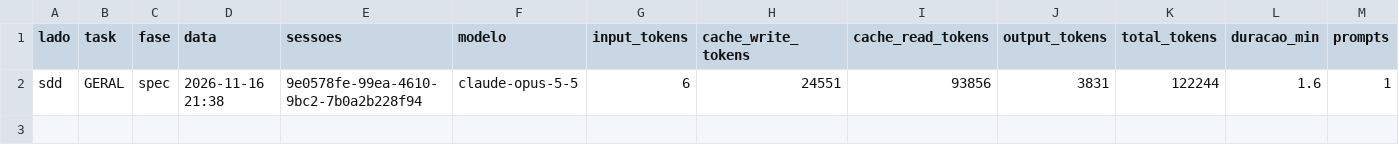
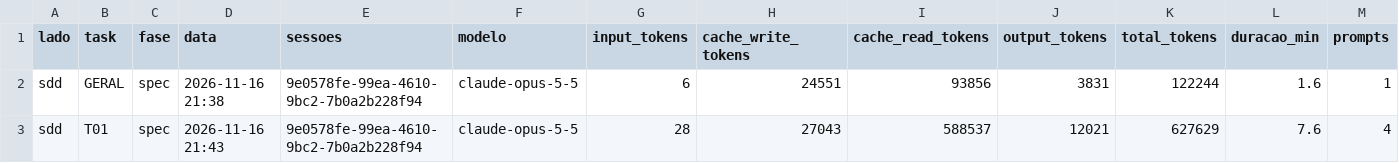
Before and after one commit to Sergio0203/share-screen-workspace, a CSV file: data/sdd.csv, drawn as a sheet; only a part is shown; rows hold the shown columns only; the diff names each change by its address in the sheet, - before the commit and + after, or states it on an @@ line.

Commit message:
sdd: T01 spec (ok_primeira), registrado com --ate
Adiciona --ate ao log.py para registrar uma fase esquecida só até um instante.

```diff
--- a/data/sdd.csv
+++ b/data/sdd.csv
+row 3: sdd | T01 | spec | 2026-11-16 21:43 | 9e0578fe-99ea-4610-9bc2-7b0a2b228f94 | claude-opus-5-5 | 28 | 27043 | 588537 | 12021 | 627629 | 7.6 | 4
```
Also changed, not shown: 2 other files.
